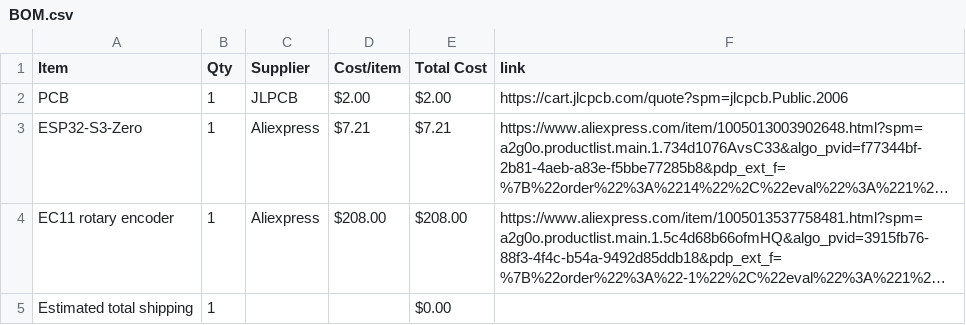
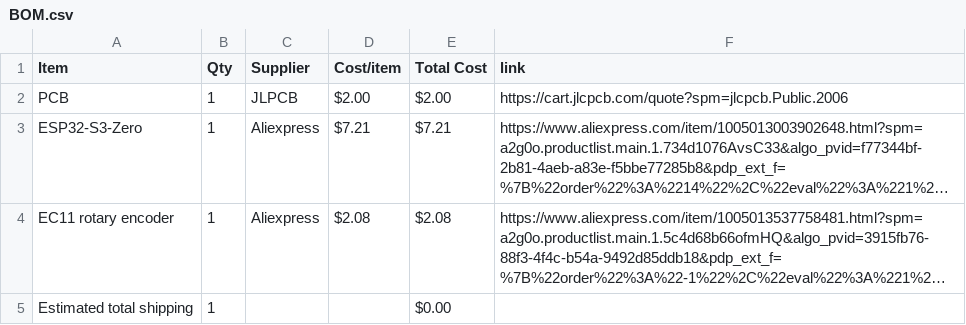
Before and after one commit to Alen1132011/Lambda, a CSV file: BOM.csv, drawn as a sheet; long unchanged cells end in …; the diff names each change by its address in the sheet, - before the commit and + after, or states it on an @@ line.

Commit message:
Sync Lambda Terminal from Half Life

```diff
--- a/BOM.csv
+++ b/BOM.csv
-D4 (Cost/item): $208.00
+D4 (Cost/item): $2.08
-E4 (Total Cost): $208.00
+E4 (Total Cost): $2.08
```
